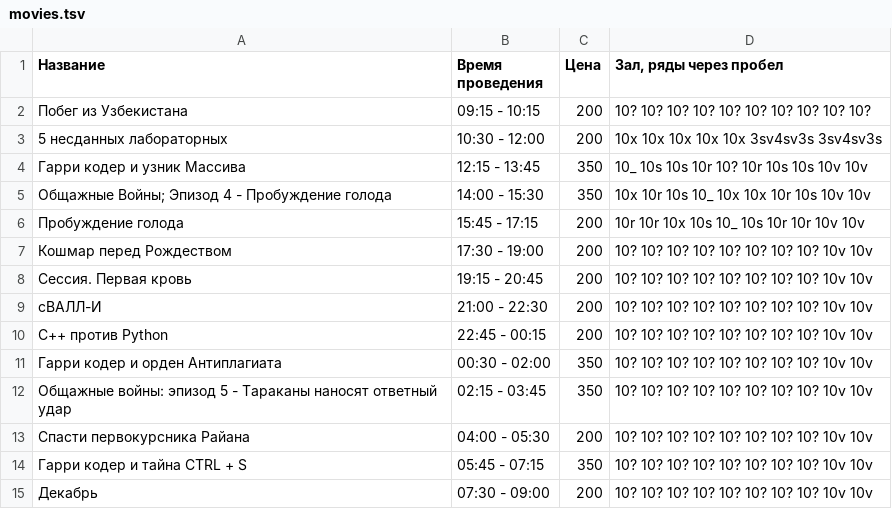
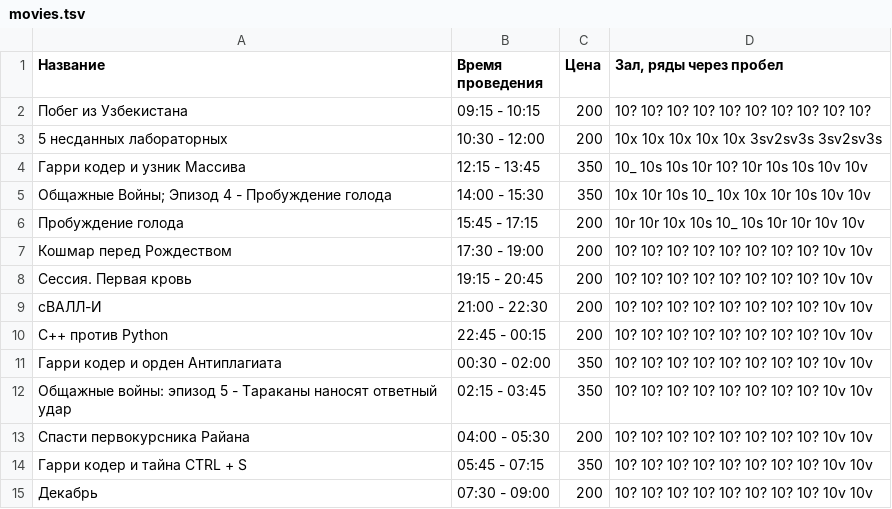
Before and after one commit to MichaelLuchin/Cinema, a TSV file: movies.tsv, drawn as a sheet.

Commit message:
update movies

```diff
--- a/movies.tsv
+++ b/movies.tsv
@@ -2,3 +2,3 @@
 Побег из Узбекистана	09:15 - 10:15	200	10? 10? 10? 10? 10? 10? 10? 10? 10? 10?
-5 несданных лабораторных	10:30 - 12:00	200	10x 10x 10x 10x 10x 3sv4sv3s 3sv4sv3s
+5 несданных лабораторных	10:30 - 12:00	200	10x 10x 10x 10x 10x 3sv2sv3s 3sv2sv3s
 Гарри кодер и узник Массива	12:15 - 13:45	350	10_ 10s 10s 10r 10? 10r 10s 10s 10v 10v
```
